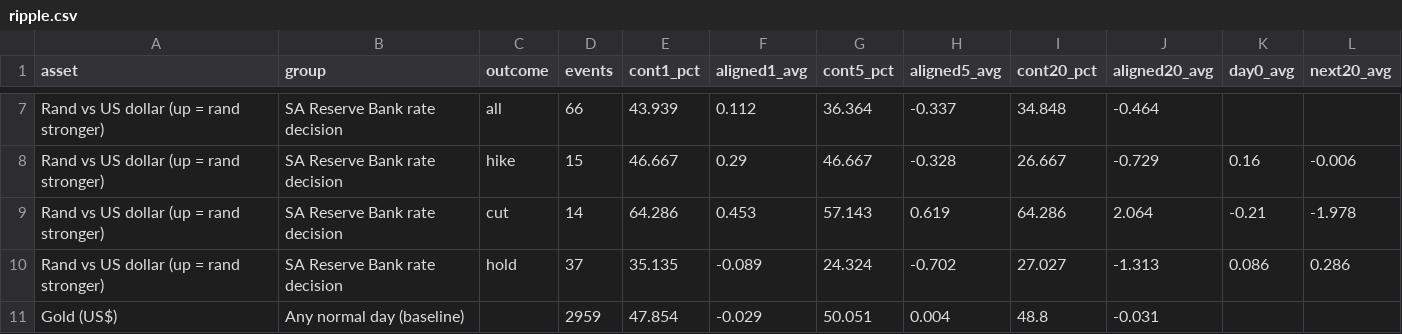
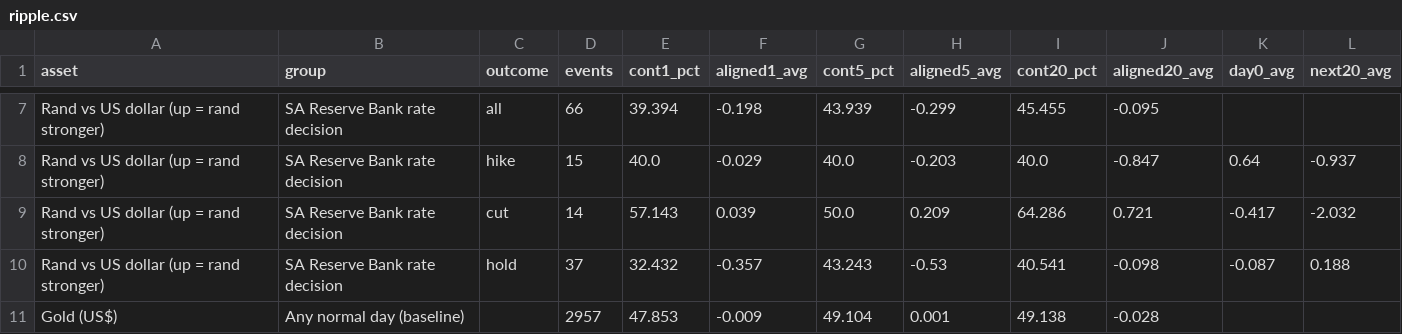
Before and after one commit to Isaac00096/Stock-Scanner, a CSV file: data/events/ripple.csv, drawn as a sheet; only a part is shown, gaps mark what is left out; removed rows and columns are numbered as before the commit, all else as after; the diff covers the shown part only; the diff names each change by its address in the sheet, - before the commit and + after, or states it on an @@ line.

```diff
--- a/data/events/ripple.csv
+++ b/data/events/ripple.csv
-E7 (cont1_pct): 43.939
+E7 (cont1_pct): 39.394
-F7 (aligned1_avg): 0.112
+F7 (aligned1_avg): -0.198
-G7 (cont5_pct): 36.364
+G7 (cont5_pct): 43.939
-H7 (aligned5_avg): -0.337
+H7 (aligned5_avg): -0.299
-I7 (cont20_pct): 34.848
+I7 (cont20_pct): 45.455
-J7 (aligned20_avg): -0.464
+J7 (aligned20_avg): -0.095
-E8 (cont1_pct): 46.667
+E8 (cont1_pct): 40.0
-F8 (aligned1_avg): 0.29
+F8 (aligned1_avg): -0.029
-G8 (cont5_pct): 46.667
+G8 (cont5_pct): 40.0
-H8 (aligned5_avg): -0.328
+H8 (aligned5_avg): -0.203
-I8 (cont20_pct): 26.667
+I8 (cont20_pct): 40.0
-J8 (aligned20_avg): -0.729
+J8 (aligned20_avg): -0.847
-K8 (day0_avg): 0.16
+K8 (day0_avg): 0.64
-L8 (next20_avg): -0.006
+L8 (next20_avg): -0.937
-E9 (cont1_pct): 64.286
+E9 (cont1_pct): 57.143
-F9 (aligned1_avg): 0.453
+F9 (aligned1_avg): 0.039
-G9 (cont5_pct): 57.143
+G9 (cont5_pct): 50.0
-H9 (aligned5_avg): 0.619
+H9 (aligned5_avg): 0.209
-J9 (aligned20_avg): 2.064
+J9 (aligned20_avg): 0.721
-K9 (day0_avg): -0.21
+K9 (day0_avg): -0.417
-L9 (next20_avg): -1.978
+L9 (next20_avg): -2.032
-E10 (cont1_pct): 35.135
+E10 (cont1_pct): 32.432
-F10 (aligned1_avg): -0.089
+F10 (aligned1_avg): -0.357
-G10 (cont5_pct): 24.324
+G10 (cont5_pct): 43.243
-H10 (aligned5_avg): -0.702
+H10 (aligned5_avg): -0.53
-I10 (cont20_pct): 27.027
+I10 (cont20_pct): 40.541
-J10 (aligned20_avg): -1.313
+J10 (aligned20_avg): -0.098
-K10 (day0_avg): 0.086
+K10 (day0_avg): -0.087
-L10 (next20_avg): 0.286
+L10 (next20_avg): 0.188
-row 11: Gold (US$) | Any normal day (baseline) |  | 2959 | 47.854 | -0.029 | 50.051 | 0.004 | 48.8 | -0.031
+row 11: Gold (US$) | Any normal day (baseline) |  | 2957 | 47.853 | -0.009 | 49.104 | 0.001 | 49.138 | -0.028
```
Also changed, not shown: 1 added row, 1 removed row and 84 edited cells elsewhere in this file, data/events/shocks.csv, data/events/strategies_through_events.csv, 5 other files.
